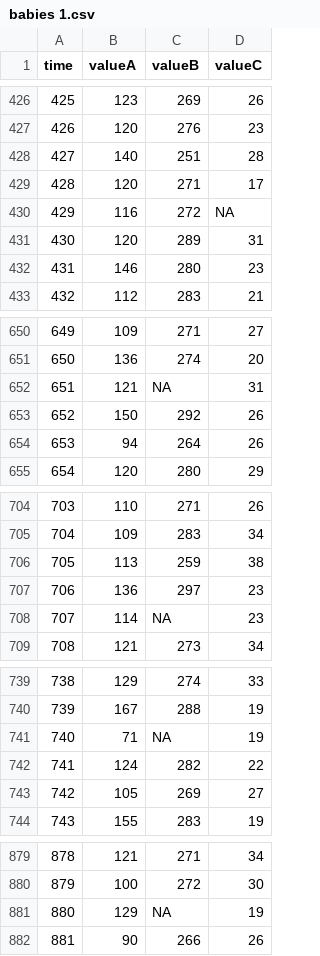
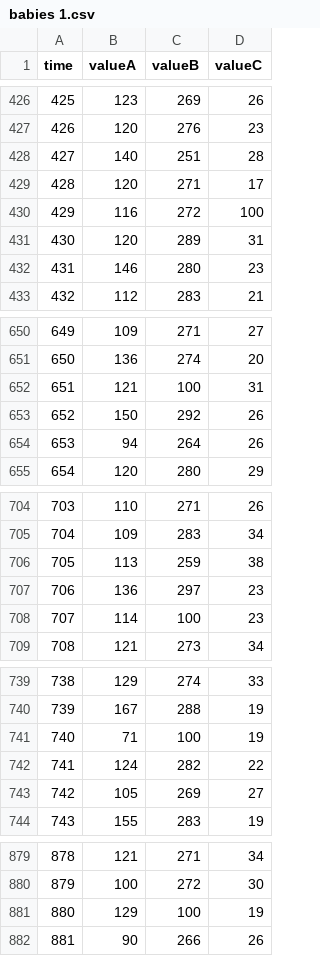
Before and after one commit to Khunnon02/BABY, a CSV file: babies 1.csv, drawn as a sheet; only a part is shown, gaps mark what is left out; the diff covers the shown part only.

```diff
--- a/babies 1.csv
+++ b/babies 1.csv
@@ -429,3 +429,3 @@ time,valueA,valueB,valueC
 428,120,271,17
-429,116,272,NA
+429,116,272,100
 430,120,289,31
@@ -651,3 +651,3 @@ time,valueA,valueB,valueC
 650,136,274,20
-651,121,NA,31
+651,121,100,31
 652,150,292,26
@@ -707,3 +707,3 @@ time,valueA,valueB,valueC
 706,136,297,23
-707,114,NA,23
+707,114,100,23
 708,121,273,34
@@ -740,3 +740,3 @@ time,valueA,valueB,valueC
 739,167,288,19
-740,71,NA,19
+740,71,100,19
 741,124,282,22
@@ -880,3 +880,3 @@ time,valueA,valueB,valueC
 879,100,272,30
-880,129,NA,19
+880,129,100,19
 881,90,266,26
```
Also changed, not shown: 10 edited cells elsewhere in this file.
